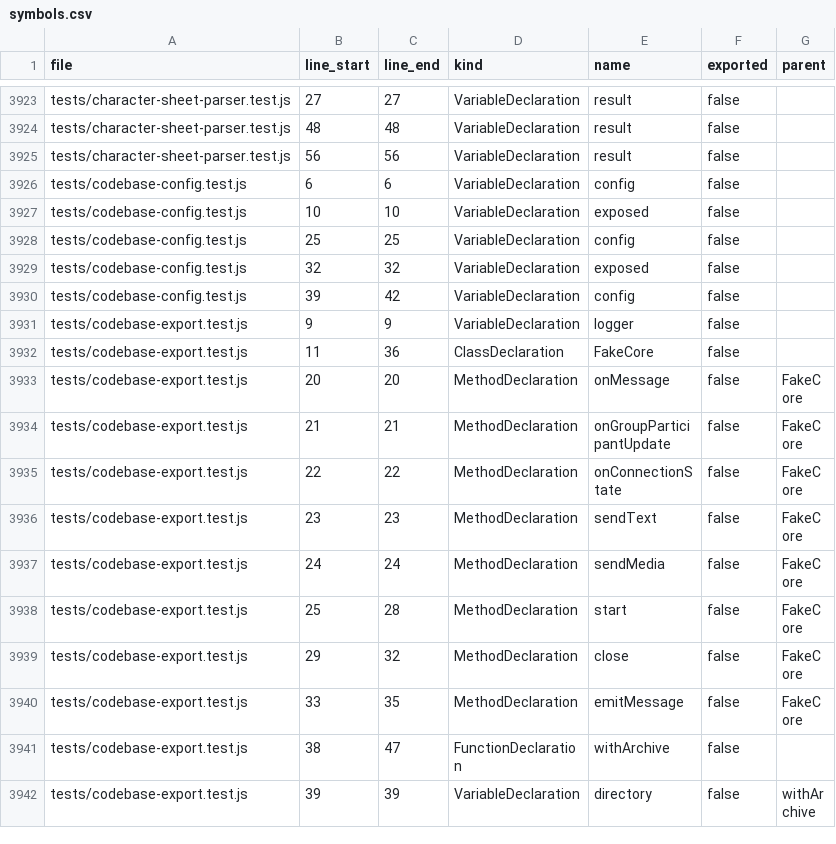
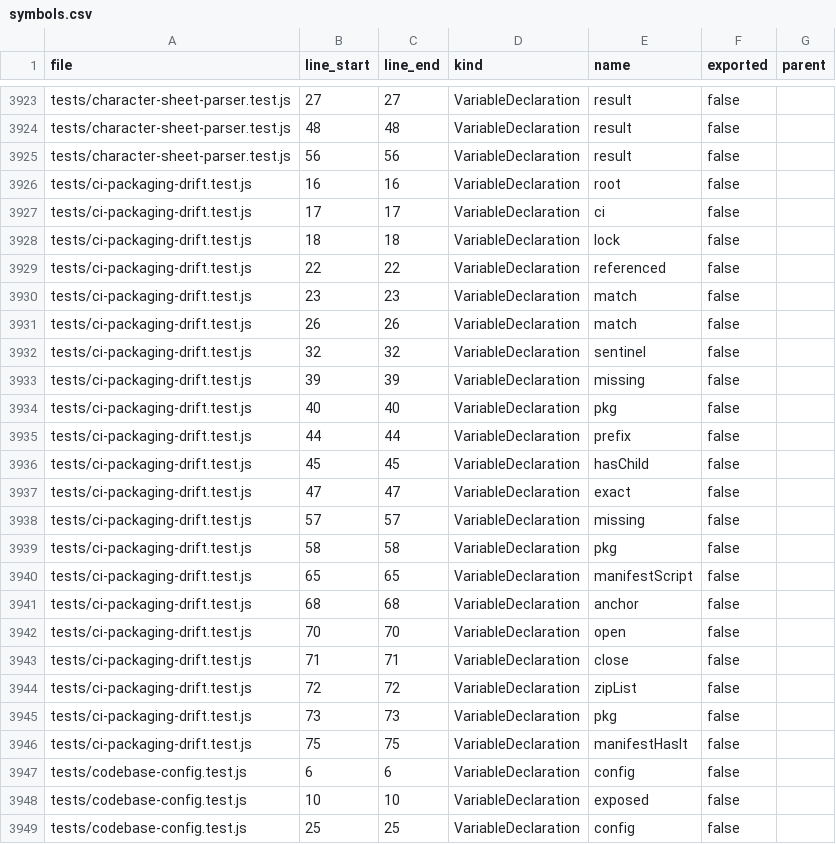
Before and after one commit to leenthequestmaster-code/Allybot, a CSV file: Codebase/tables/symbols.csv, drawn as a sheet; only a part is shown, gaps mark what is left out; the shorter side is filled out with more unchanged rows; the diff names each change by its address in the sheet, - before the commit and + after, or states it on an @@ line.

```diff
--- a/Codebase/tables/symbols.csv
+++ b/Codebase/tables/symbols.csv
+row 3926: tests/ci-packaging-drift.test.js | 16 | 16 | VariableDeclaration | root | false
+row 3927: tests/ci-packaging-drift.test.js | 17 | 17 | VariableDeclaration | ci | false
+row 3928: tests/ci-packaging-drift.test.js | 18 | 18 | VariableDeclaration | lock | false
+row 3929: tests/ci-packaging-drift.test.js | 22 | 22 | VariableDeclaration | referenced | false
+row 3930: tests/ci-packaging-drift.test.js | 23 | 23 | VariableDeclaration | match | false
+row 3931: tests/ci-packaging-drift.test.js | 26 | 26 | VariableDeclaration | match | false
+row 3932: tests/ci-packaging-drift.test.js | 32 | 32 | VariableDeclaration | sentinel | false
+row 3933: tests/ci-packaging-drift.test.js | 39 | 39 | VariableDeclaration | missing | false
+row 3934: tests/ci-packaging-drift.test.js | 40 | 40 | VariableDeclaration | pkg | false
+row 3935: tests/ci-packaging-drift.test.js | 44 | 44 | VariableDeclaration | prefix | false
+row 3936: tests/ci-packaging-drift.test.js | 45 | 45 | VariableDeclaration | hasChild | false
+row 3937: tests/ci-packaging-drift.test.js | 47 | 47 | VariableDeclaration | exact | false
+row 3938: tests/ci-packaging-drift.test.js | 57 | 57 | VariableDeclaration | missing | false
+row 3939: tests/ci-packaging-drift.test.js | 58 | 58 | VariableDeclaration | pkg | false
+row 3940: tests/ci-packaging-drift.test.js | 65 | 65 | VariableDeclaration | manifestScript | false
+row 3941: tests/ci-packaging-drift.test.js | 68 | 68 | VariableDeclaration | anchor | false
+row 3942: tests/ci-packaging-drift.test.js | 70 | 70 | VariableDeclaration | open | false
+row 3943: tests/ci-packaging-drift.test.js | 71 | 71 | VariableDeclaration | close | false
+row 3944: tests/ci-packaging-drift.test.js | 72 | 72 | VariableDeclaration | zipList | false
+row 3945: tests/ci-packaging-drift.test.js | 73 | 73 | VariableDeclaration | pkg | false
+row 3946: tests/ci-packaging-drift.test.js | 75 | 75 | VariableDeclaration | manifestHasIt | false
```
Also changed, not shown: Codebase/tables/files.csv, Codebase/tables/imports.csv, 8 other files.
